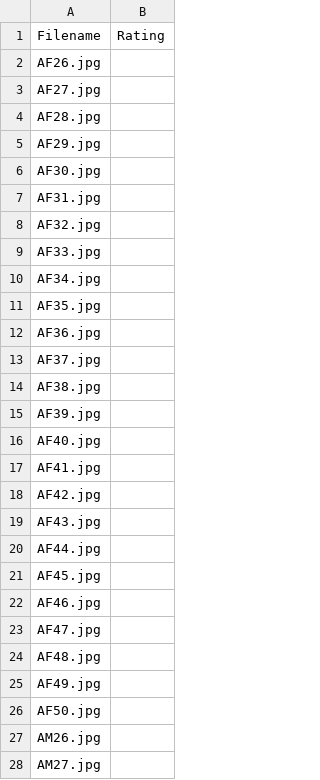
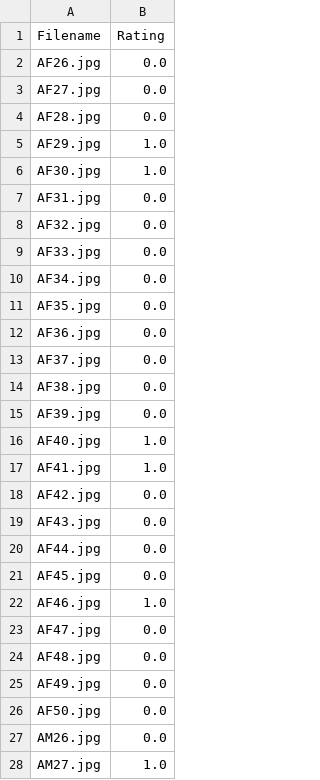
Before and after one commit to ajay-naidu-96/IDAI-720, a CSV file: assignments/data/test.csv, drawn as a sheet; only a part is shown; the diff covers the shown part only.

Commit message:
Assignment 1

```diff
--- a/assignments/data/test.csv
+++ b/assignments/data/test.csv
@@ -1,28 +1,28 @@
 Filename,Rating
-AF26.jpg,
-AF27.jpg,
-AF28.jpg,
-AF29.jpg,
-AF30.jpg,
-AF31.jpg,
-AF32.jpg,
-AF33.jpg,
-AF34.jpg,
-AF35.jpg,
-AF36.jpg,
-AF37.jpg,
-AF38.jpg,
-AF39.jpg,
-AF40.jpg,
-AF41.jpg,
-AF42.jpg,
-AF43.jpg,
-AF44.jpg,
-AF45.jpg,
-AF46.jpg,
-AF47.jpg,
-AF48.jpg,
-AF49.jpg,
-AF50.jpg,
-AM26.jpg,
-AM27.jpg,
+AF26.jpg,0.0
+AF27.jpg,0.0
+AF28.jpg,0.0
+AF29.jpg,1.0
+AF30.jpg,1.0
+AF31.jpg,0.0
+AF32.jpg,0.0
+AF33.jpg,0.0
+AF34.jpg,0.0
+AF35.jpg,0.0
+AF36.jpg,0.0
+AF37.jpg,0.0
+AF38.jpg,0.0
+AF39.jpg,0.0
+AF40.jpg,1.0
+AF41.jpg,1.0
+AF42.jpg,0.0
+AF43.jpg,0.0
+AF44.jpg,0.0
+AF45.jpg,0.0
+AF46.jpg,1.0
+AF47.jpg,0.0
+AF48.jpg,0.0
+AF49.jpg,0.0
+AF50.jpg,0.0
+AM26.jpg,0.0
+AM27.jpg,1.0
```
Also changed, not shown: 73 edited cells elsewhere in this file, assignments/data/train.csv, 1 other file.
